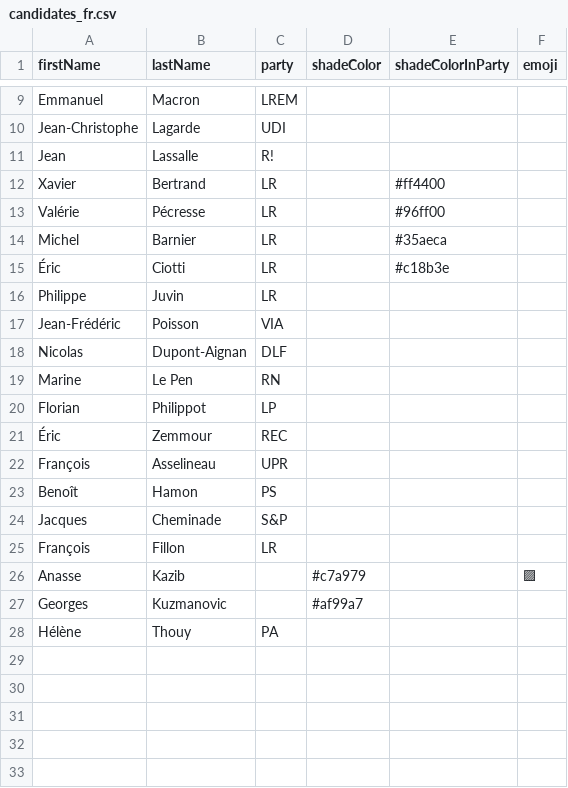
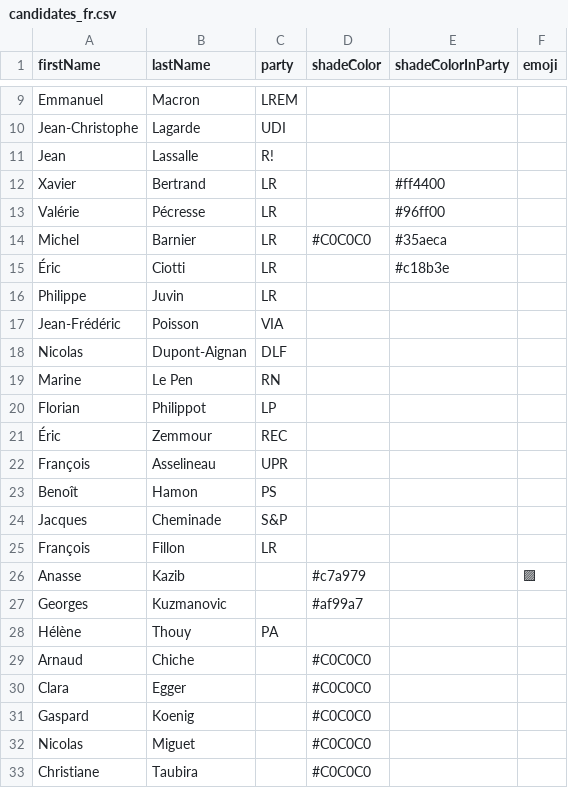
Before and after one commit to J-Rohault-dF/IPGM3-, a CSV file: data/candidates_fr.csv, drawn as a sheet; only a part is shown, gaps mark what is left out.

```diff
--- a/data/candidates_fr.csv
+++ b/data/candidates_fr.csv
@@ -13,3 +13,3 @@ Xavier;Bertrand;LR;;#ff4400;
 Valérie;Pécresse;LR;;#96ff00;
-Michel;Barnier;LR;;#35aeca;
+Michel;Barnier;LR;#C0C0C0;#35aeca;
 Éric;Ciotti;LR;;#c18b3e;
@@ -28 +28,6 @@ Georges;Kuzmanovic;;#af99a7;;
 Hélène;Thouy;PA;;;
+Arnaud;Chiche;;#C0C0C0;;
+Clara;Egger;;#C0C0C0;;
+Gaspard;Koenig;;#C0C0C0;;
+Nicolas;Miguet;;#C0C0C0;;
+Christiane;Taubira;;#C0C0C0;;
```
Also changed, not shown: data/parties_fr.csv, data/seats_fr.csv, 4 other files.
